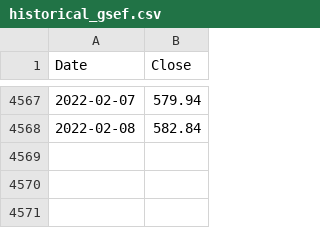
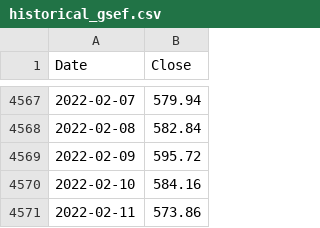
Before and after one commit to eshraongithub/global_sustainable_equity_fund_etl_and_time_series_forecasting, a CSV file: gsef_folder/historical_gsef.csv, drawn as a sheet; only a part is shown, gaps mark what is left out; the diff names each change by its address in the sheet, - before the commit and + after, or states it on an @@ line.

```diff
--- a/gsef_folder/historical_gsef.csv
+++ b/gsef_folder/historical_gsef.csv
+row 4569: 2022-02-09 | 595.72
+row 4570: 2022-02-10 | 584.16
+row 4571: 2022-02-11 | 573.86
```
Also changed, not shown: 5 other files.
